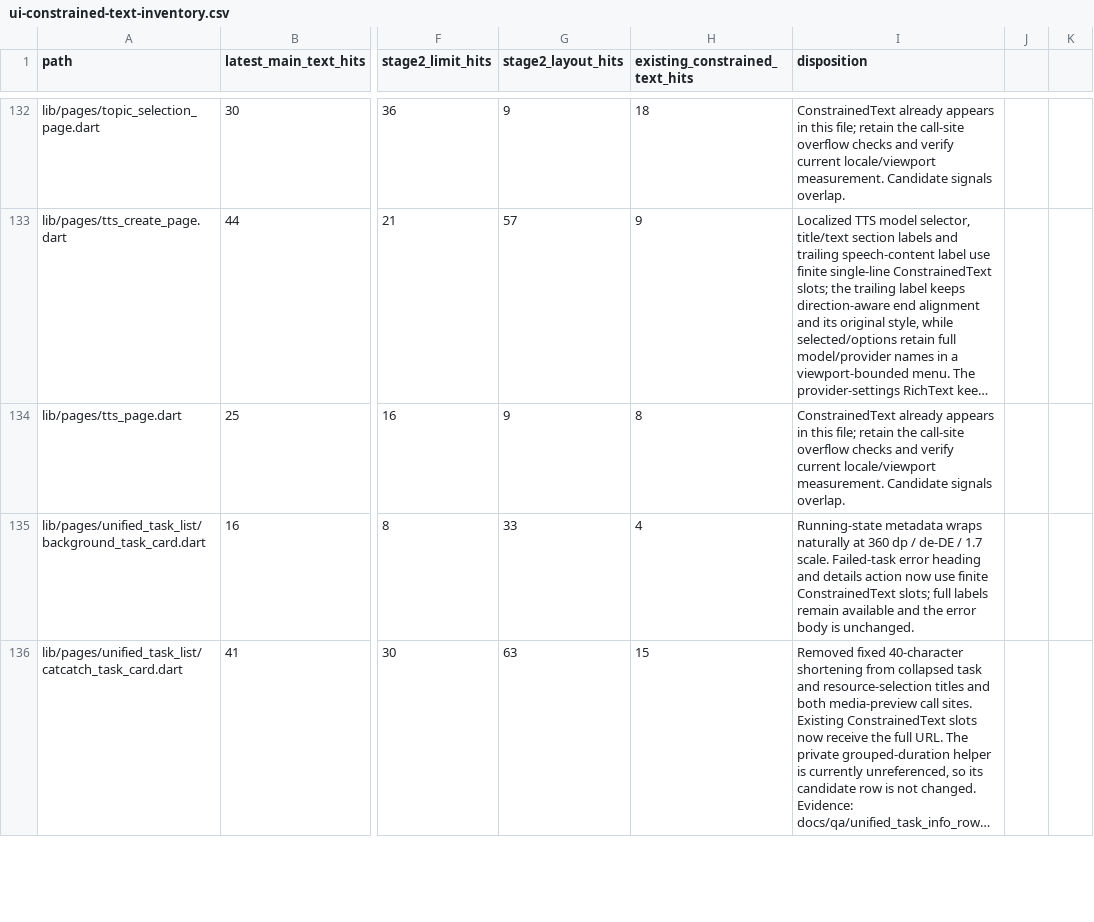
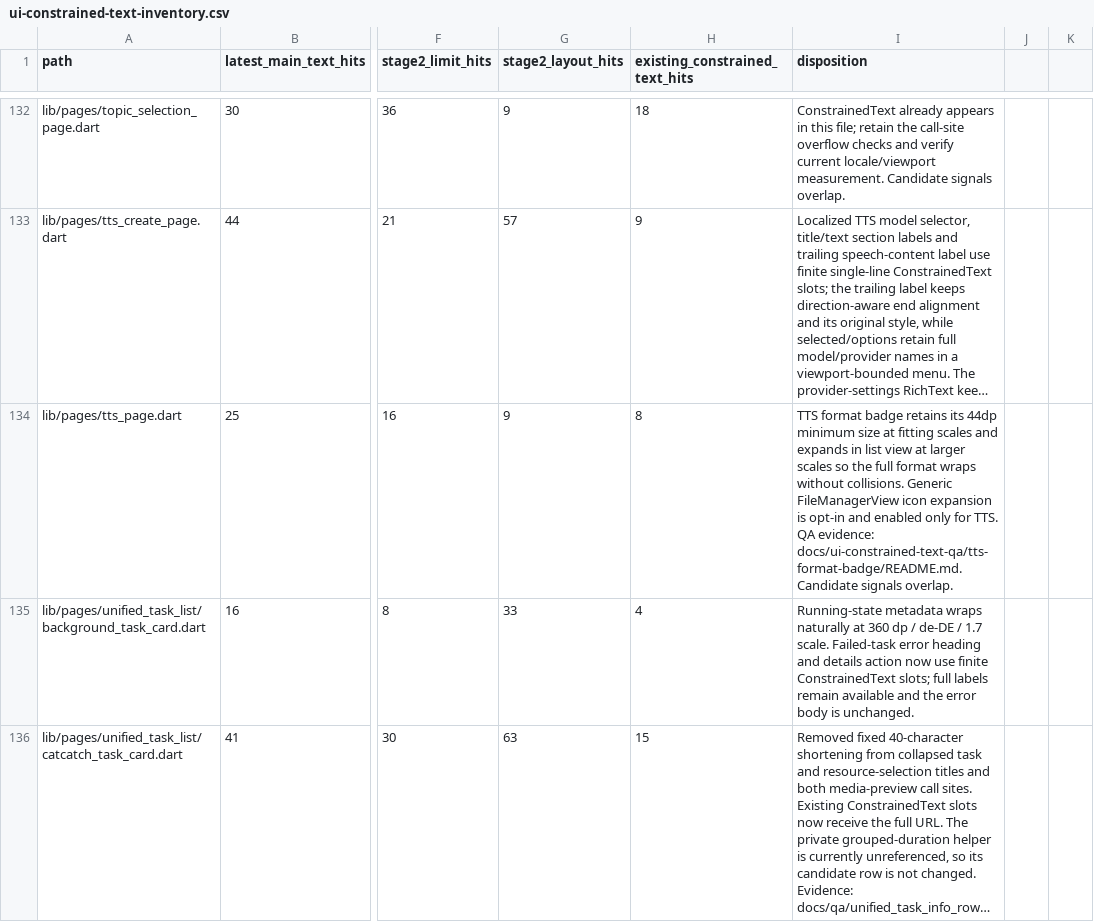
Before and after one commit to JohnXu22786/Stroom, a CSV file: docs/ui-constrained-text-inventory.csv, drawn as a sheet; only a part is shown, gaps mark what is left out; long unchanged cells end in …; the diff names each change by its address in the sheet, - before the commit and + after, or states it on an @@ line.

Commit message:
TTS format badge reflows at large text scales (#2466)
* fix(tts): reflow format badge at large text scales

Keep the full format readable when text scaling makes the badge content exceed its default size.

* style(tts): apply Dart 3.0 formatter output

Keep the changed Flutter sources compliant with the repository formatter.

```diff
--- a/docs/ui-constrained-text-inventory.csv
+++ b/docs/ui-constrained-text-inventory.csv
-I134 (disposition): ConstrainedText already appears in this file; retain the call-site overflow checks and verify current locale/viewport measurement. Candidate signals…
+I134 (disposition): TTS format badge retains its 44dp minimum size at fitting scales and expands in list view at larger scales so the full format wraps without collisions. Generic FileManagerView icon expansion is opt-in and enabled only for TTS. QA evidence: docs/ui-constrained-text-qa/tts-format-badge/README.md. Candidate signals…
```
Also changed, not shown: 9 other files.
